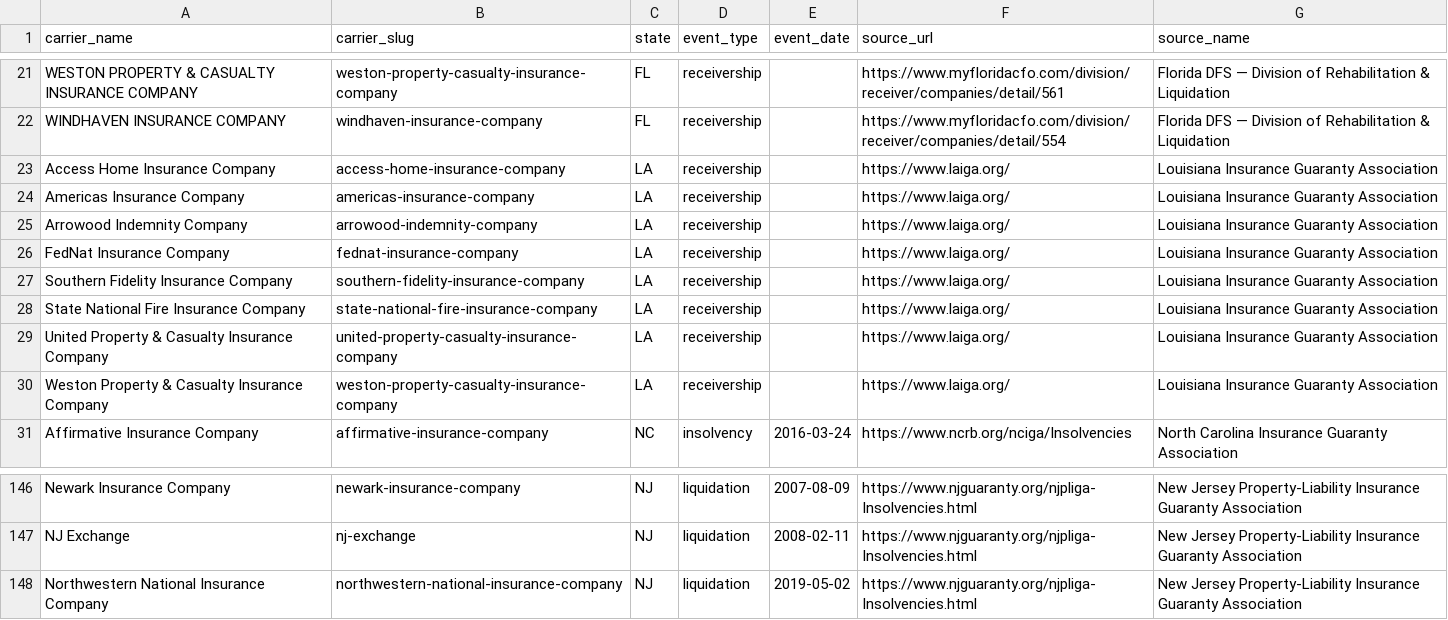
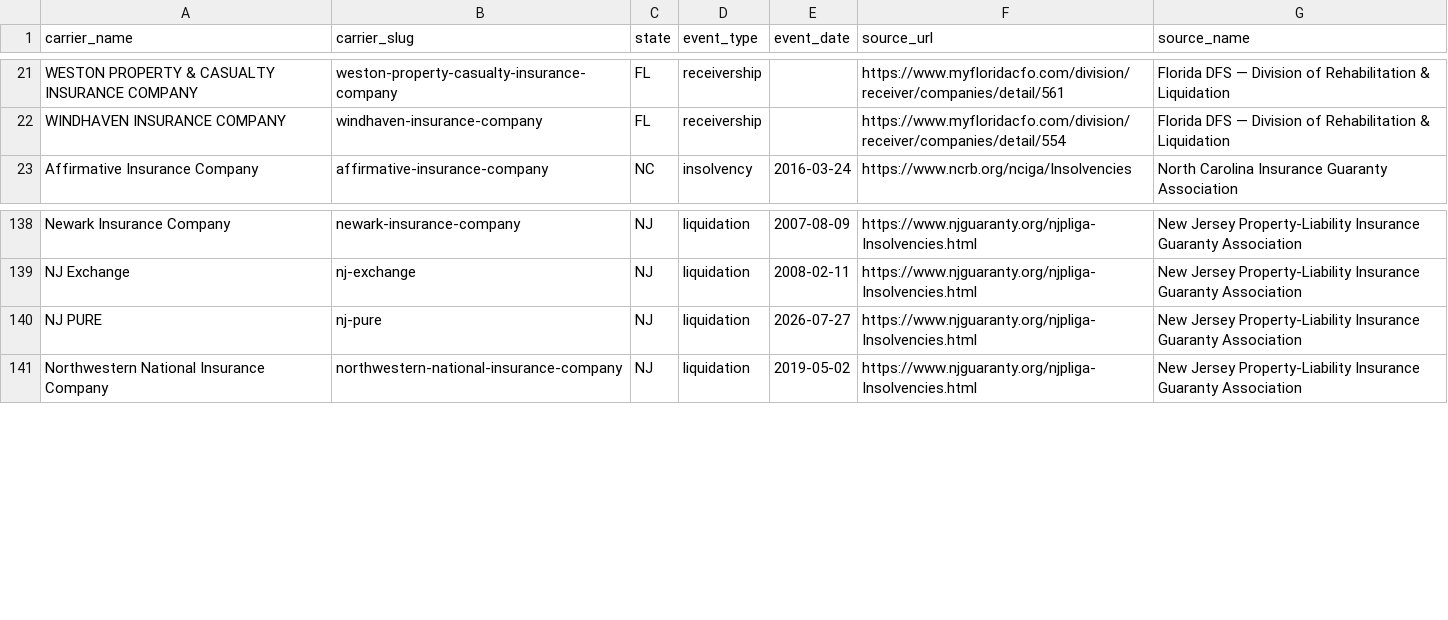
Before and after one commit to vkozytc/carrier-insolvency-data, a CSV file: data/events.csv, drawn as a sheet; only a part is shown, gaps mark what is left out; removed rows and columns are numbered as before the commit, all else as after; the diff names each change by its address in the sheet, - before the commit and + after, or states it on an @@ line.

Commit message:
chore: weekly dataset refresh

```diff
--- a/data/events.csv
+++ b/data/events.csv
-row 23: Access Home Insurance Company | access-home-insurance-company | LA | receivership |  | https://www.laiga.org/ | Louisiana Insurance Guaranty Association
-row 24: Americas Insurance Company | americas-insurance-company | LA | receivership |  | https://www.laiga.org/ | Louisiana Insurance Guaranty Association
-row 25: Arrowood Indemnity Company | arrowood-indemnity-company | LA | receivership |  | https://www.laiga.org/ | Louisiana Insurance Guaranty Association
-row 26: FedNat Insurance Company | fednat-insurance-company | LA | receivership |  | https://www.laiga.org/ | Louisiana Insurance Guaranty Association
-row 27: Southern Fidelity Insurance Company | southern-fidelity-insurance-company | LA | receivership |  | https://www.laiga.org/ | Louisiana Insurance Guaranty Association
-row 28: State National Fire Insurance Company | state-national-fire-insurance-company | LA | receivership |  | https://www.laiga.org/ | Louisiana Insurance Guaranty Association
-row 29: United Property & Casualty Insurance Company | united-property-casualty-insurance-company | LA | receivership |  | https://www.laiga.org/ | Louisiana Insurance Guaranty Association
-row 30: Weston Property & Casualty Insurance Company | weston-property-casualty-insurance-company | LA | receivership |  | https://www.laiga.org/ | Louisiana Insurance Guaranty Association
+row 140: NJ PURE | nj-pure | NJ | liquidation | 2026-07-27 | https://www.njguaranty.org/njpliga-Insolvencies.html | New Jersey Property-Liability Insurance Guaranty Association
```
Also changed, not shown: 1 other file.
